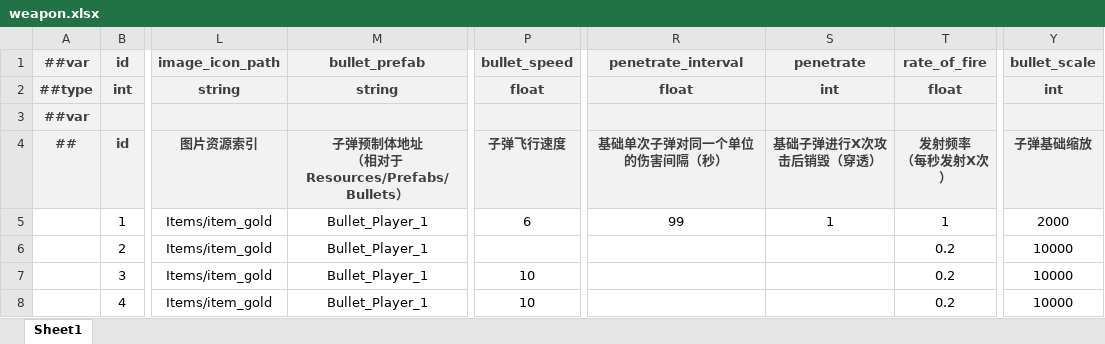
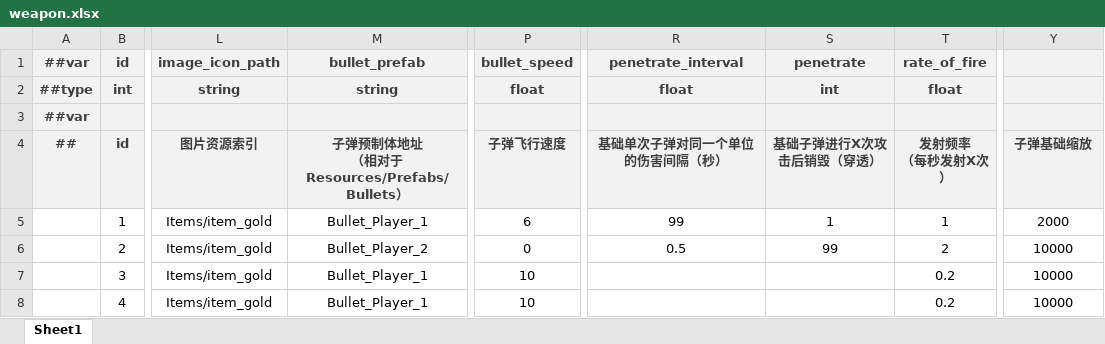
Before and after one commit to BroochWu/ZiStar, an Excel workbook: _ConfigExcels/Datas/weapon.xlsx, sheet Sheet1, drawn as a sheet; only a part is shown, gaps mark what is left out; values as stored, in another font and other column widths than the file's, no borders; the diff names each change by its address in the sheet, - before the commit and + after, or states it on an @@ line.

```diff
--- a/_ConfigExcels/Datas/weapon.xlsx (sheet Sheet1)
+++ b/_ConfigExcels/Datas/weapon.xlsx (sheet Sheet1)
-Y1 (子弹基础缩放): bullet_scale
+Y1 (子弹基础缩放): (empty)
-Y2 (子弹基础缩放): int
+Y2 (子弹基础缩放): (empty)
-M6: Bullet_Player_1
+M6: Bullet_Player_2
-P6 (子弹飞行速度): (empty)
+P6 (子弹飞行速度): 0
-R6 (基础单次子弹对同一个单位的伤害间隔（秒）): (empty)
+R6 (基础单次子弹对同一个单位的伤害间隔（秒）): 0.5
-S6 (基础子弹进行X次攻击后销毁（穿透）): (empty)
+S6 (基础子弹进行X次攻击后销毁（穿透）): 99
-T6 (发射频率 （每秒发射X次）): 0.2
+T6 (发射频率 （每秒发射X次）): 2
```
Also changed, not shown: 14 other files.
